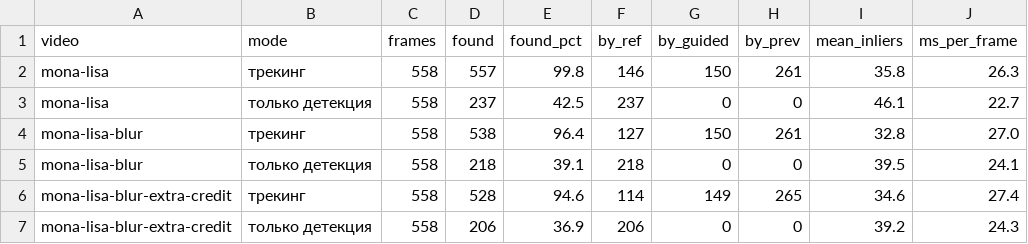
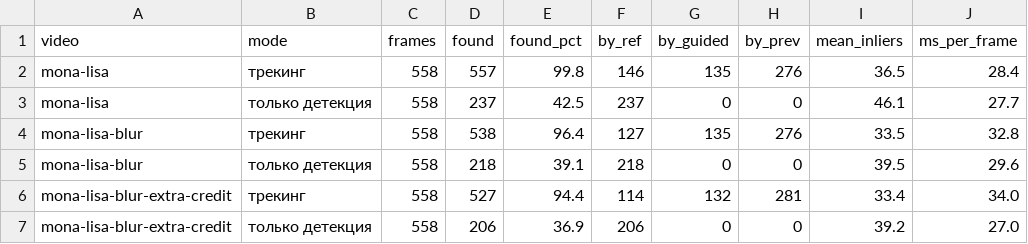
Before and after one commit to semchik200001/object-tracking-lab2, a CSV file: results/summary.csv, drawn as a sheet.

```diff
--- a/results/summary.csv
+++ b/results/summary.csv
@@ -1,7 +1,7 @@
 video,mode,frames,found,found_pct,by_ref,by_guided,by_prev,mean_inliers,ms_per_frame
-mona-lisa,трекинг,558,557,99.8,146,150,261,35.8,26.3
-mona-lisa,только детекция,558,237,42.5,237,0,0,46.1,22.7
-mona-lisa-blur,трекинг,558,538,96.4,127,150,261,32.8,27.0
-mona-lisa-blur,только детекция,558,218,39.1,218,0,0,39.5,24.1
-mona-lisa-blur-extra-credit,трекинг,558,528,94.6,114,149,265,34.6,27.4
-mona-lisa-blur-extra-credit,только детекция,558,206,36.9,206,0,0,39.2,24.3
+mona-lisa,трекинг,558,557,99.8,146,135,276,36.5,28.4
+mona-lisa,только детекция,558,237,42.5,237,0,0,46.1,27.7
+mona-lisa-blur,трекинг,558,538,96.4,127,135,276,33.5,32.8
+mona-lisa-blur,только детекция,558,218,39.1,218,0,0,39.5,29.6
+mona-lisa-blur-extra-credit,трекинг,558,527,94.4,114,132,281,33.4,34.0
+mona-lisa-blur-extra-credit,только детекция,558,206,36.9,206,0,0,39.2,27.0
```
Also changed, not shown: results/drift.csv, results/kar-karych.csv, 22 other files.
